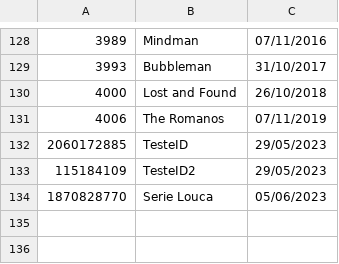
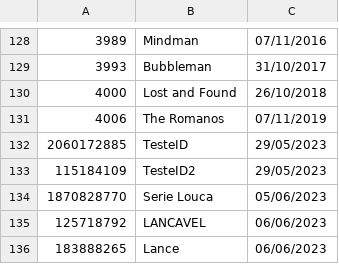
Before and after one commit to DisciplinasProgramacao/projetos_3_4_e_5-grupo-12, a CSV file: codigo/POO_Series.csv, drawn as a sheet; only a part is shown, gaps mark what is left out.

```diff
--- a/codigo/POO_Series.csv
+++ b/codigo/POO_Series.csv
@@ -134 +134,3 @@
 1870828770;Serie Louca;05/06/2023
+125718792;LANCAVEL;06/06/2023
+183888265;Lance;06/06/2023
```
Also changed, not shown: 10 other files.
